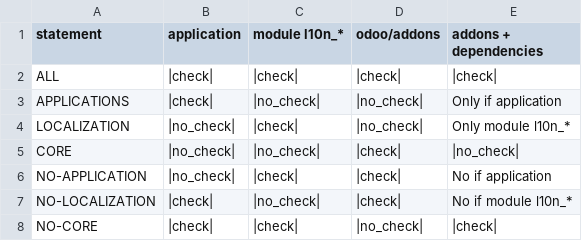
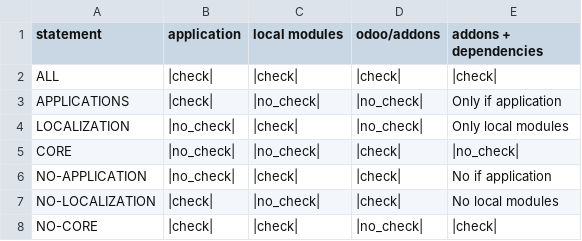
Before and after one commit to zeroincombenze/tools, a CSV file: z0bug_odoo/z0bug_odoo/egg-info/test_level.csv, drawn as a sheet.

```diff
--- a/z0bug_odoo/z0bug_odoo/egg-info/test_level.csv
+++ b/z0bug_odoo/z0bug_odoo/egg-info/test_level.csv
@@ -1,8 +1,8 @@
-statement,application,"module l10n_*",odoo/addons,addons + dependencies
+statement,application,local modules,odoo/addons,addons + dependencies
 ALL,|check|,|check|,|check|,|check|
 APPLICATIONS,|check|,|no_check|,|no_check|,Only if application
-LOCALIZATION,|no_check|,|check|,|no_check|,Only module l10n_*
+LOCALIZATION,|no_check|,|check|,|no_check|,Only local modules
 CORE,|no_check|,|no_check|,|check|,|no_check|
 NO-APPLICATION,|no_check|,|check|,|check|,No if application
-NO-LOCALIZATION,|check|,|no_check|,|check|,No if module l10n_*
+NO-LOCALIZATION,|check|,|no_check|,|check|,No local modules
 NO-CORE,|check|,|check|,|no_check|,|check|
```
Also changed, not shown: 20 other files.
